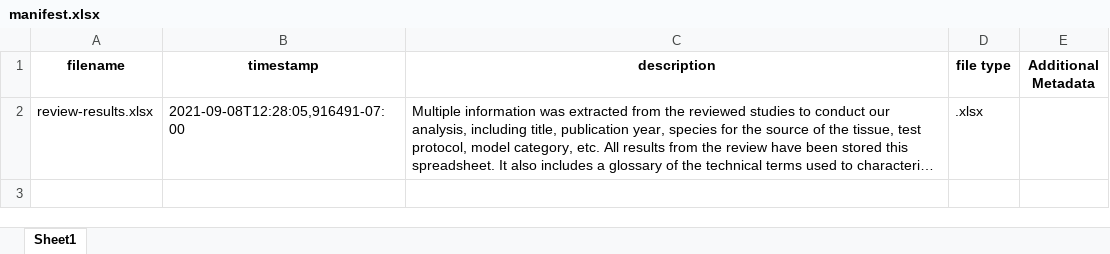
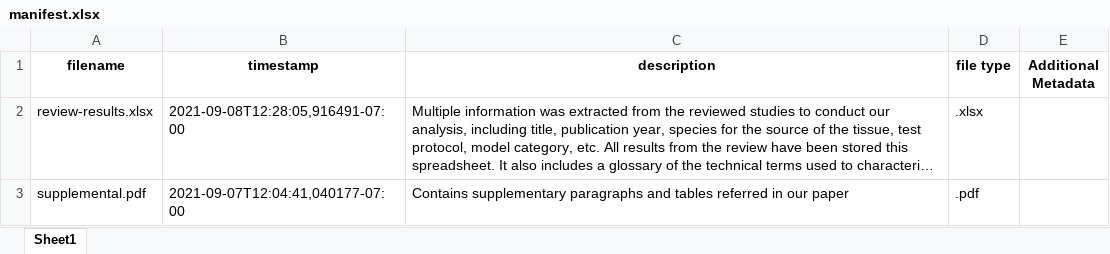
Before and after one commit to bvhpatel/GI-review-dataset, an Excel workbook: docs/manifest.xlsx, sheet Sheet1, drawn as a sheet; long unchanged cells end in …; values as stored, in another font and other column widths than the file's, no borders; the diff names each change by its address in the sheet, - before the commit and + after, or states it on an @@ line.

Commit message:
included supplemental material file

```diff
--- a/docs/manifest.xlsx (sheet Sheet1)
+++ b/docs/manifest.xlsx (sheet Sheet1)
+row 3: supplemental.pdf | 2021-09-07T12:04:41,040177-07:00 | Contains supplementary paragraphs and tables referred in our paper | .pdf
```
Also changed, not shown: 1 other file.
